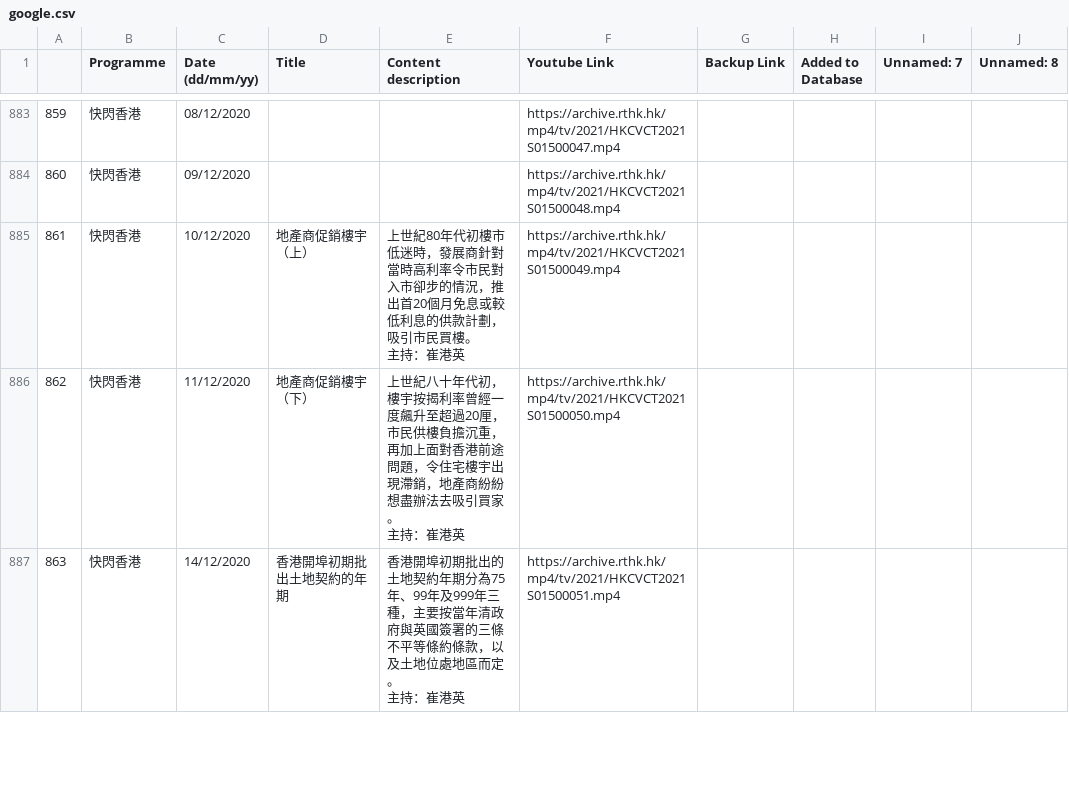
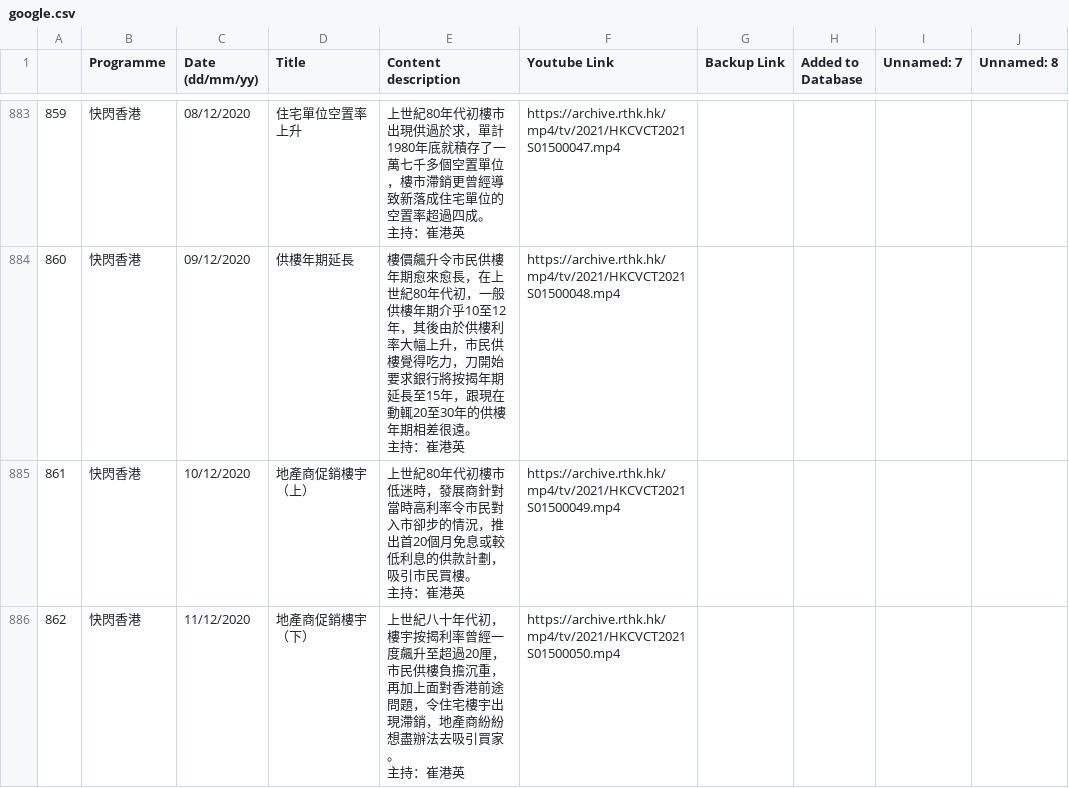
Before and after one commit to contributor120/rthk_checker, a CSV file: google.csv, drawn as a sheet; only a part is shown, gaps mark what is left out; the shorter side is filled out with more unchanged rows; ↵ is a line break in a cell; the diff covers the shown part only; the diff names each change by its address in the sheet, - before the commit and + after, or states it on an @@ line.

```diff
--- a/google.csv
+++ b/google.csv
-D883 (Title): (empty)
+D883 (Title): 住宅單位空置率上升
-E883 (Content description): (empty)
+E883 (Content description): 上世紀80年代初樓市出現供過於求，單計1980年底就積存了一萬七千多個空置單位，樓市滯銷更曾經導致新落成住宅單位的空置率超過四成。 ↵ 主持：崔港英
-D884 (Title): (empty)
+D884 (Title): 供樓年期延長
-E884 (Content description): (empty)
+E884 (Content description): 樓價飆升令市民供樓年期愈來愈長，在上世紀80年代初，一般供樓年期介乎10至12年，其後由於供樓利率大幅上升，市民供樓覺得吃力，刀開始要求銀行將按揭年期延長至15年，跟現在動輒20至30年的供樓年期相差很遠。 ↵ 主持：崔港英
```
Also changed, not shown: 32 edited cells elsewhere in this file, 1 other file.
